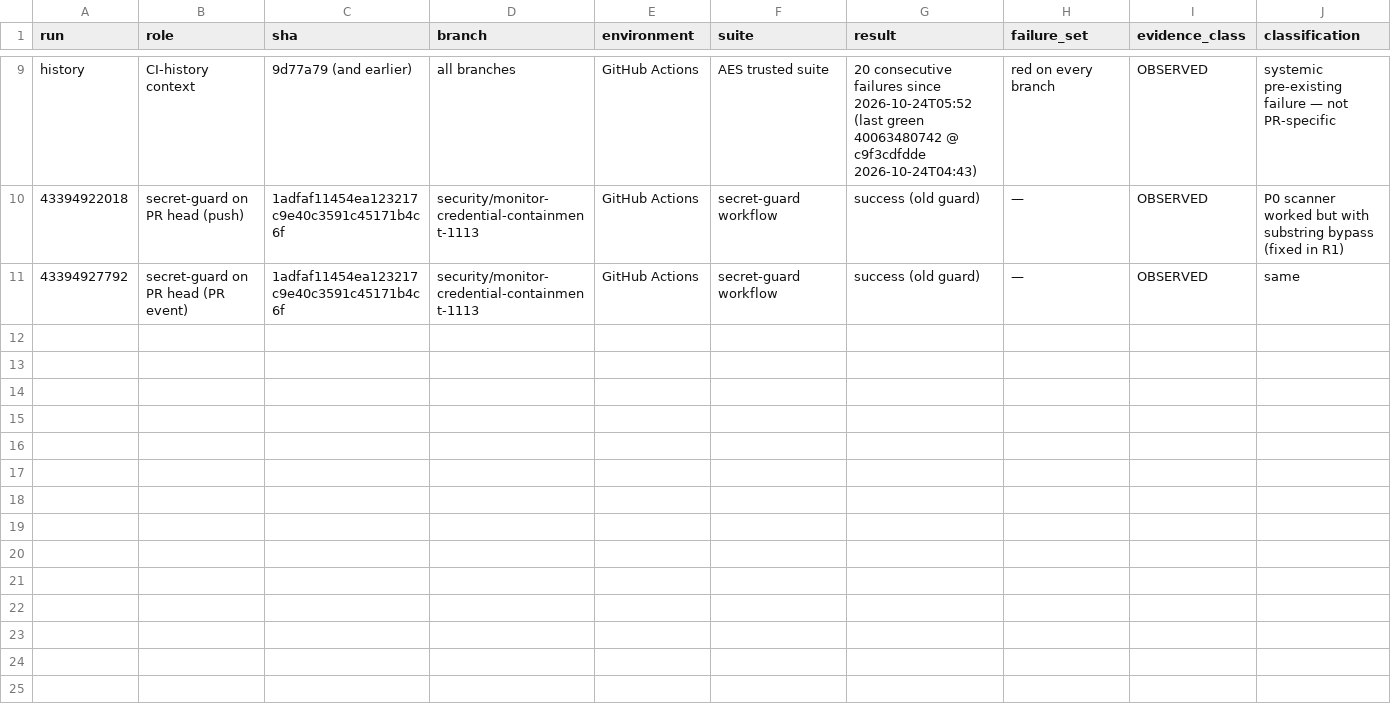
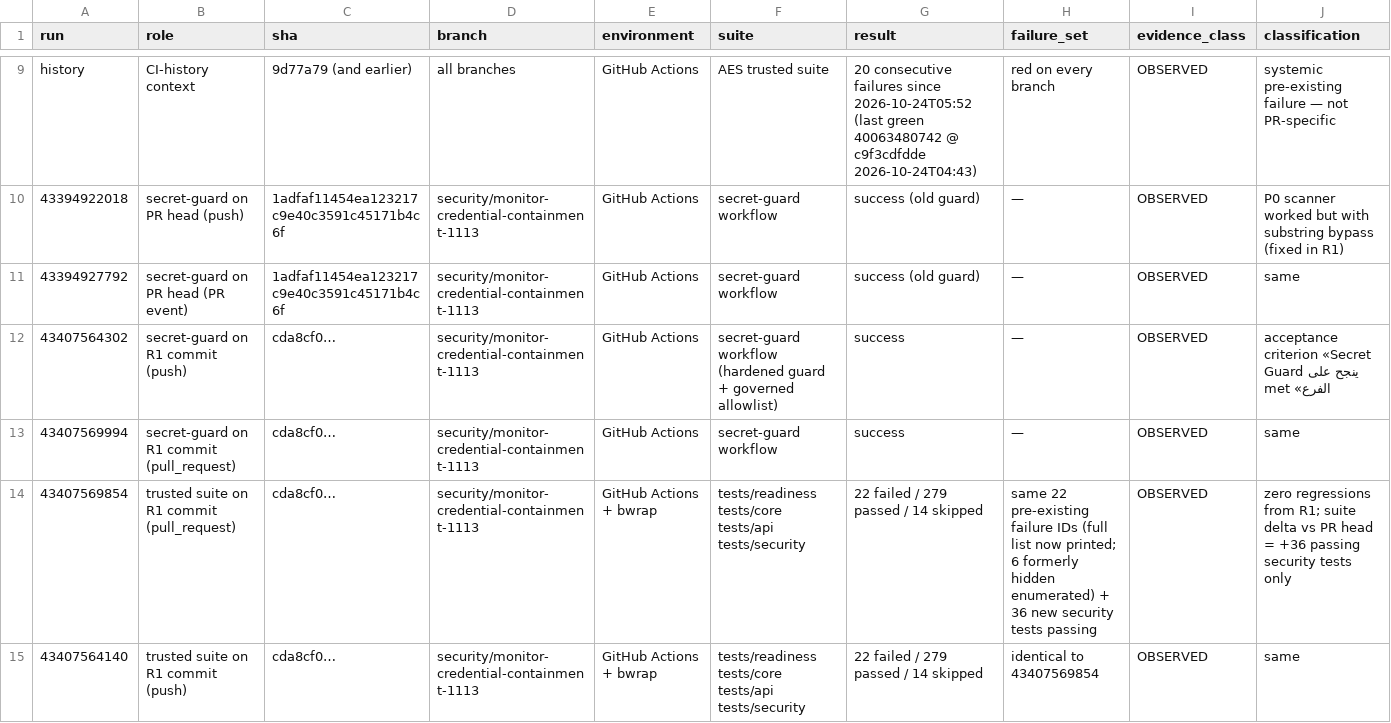
Before and after one commit to jsiadyarslan-lab/agentic-engineering-system, a CSV file: docs/security/AES-P0-CONTAINMENT-PR-REMEDIATION-1113-R1/BASELINE_VS_PR_TEST_RESULTS.csv, drawn as a sheet; only a part is shown, gaps mark what is left out; the diff names each change by its address in the sheet, - before the commit and + after, or states it on an @@ line.

Commit message:
security(R1-1113): finalize R1 evidence — CI observations on commit cda8cf0 (secret-guard success ×2; trusted suite 22/279/14 = same pre-existing 22 + 36 new security tests all passing in CI; the 6 formerly tail-hidden failures enumerated), SHA256 manifest (8/8 deliverables)

```diff
--- a/docs/security/AES-P0-CONTAINMENT-PR-REMEDIATION-1113-R1/BASELINE_VS_PR_TEST_RESULTS.csv
+++ b/docs/security/AES-P0-CONTAINMENT-PR-REMEDIATION-1113-R1/BASELINE_VS_PR_TEST_RESULTS.csv
+row 12: 43407564302 | secret-guard on R1 commit (push) | cda8cf0… | security/monitor-credential-containment-1113 | GitHub Actions | secret-guard workflow (hardened guard + governed allowlist) | success | — | OBSERVED | acceptance criterion «Secret Guard ينجح على الفرع» met
+row 13: 43407569994 | secret-guard on R1 commit (pull_request) | cda8cf0… | security/monitor-credential-containment-1113 | GitHub Actions | secret-guard workflow | success | — | OBSERVED | same
+row 14: 43407569854 | trusted suite on R1 commit (pull_request) | cda8cf0… | security/monitor-credential-containment-1113 | GitHub Actions + bwrap | tests/readiness tests/core tests/api tests/security | 22 failed / 279 passed / 14 skipped | same 22 pre-existing failure IDs (full list now printed; 6 formerly hidden enumerated) + 36 new security tests passing | OBSERVED | zero regressions from R1; suite delta vs PR head = +36 passing security tests only
+row 15: 43407564140 | trusted suite on R1 commit (push) | cda8cf0… | security/monitor-credential-containment-1113 | GitHub Actions + bwrap | tests/readiness tests/core tests/api tests/security | 22 failed / 279 passed / 14 skipped | identical to 43407569854 | OBSERVED | same
```
Also changed, not shown: docs/security/AES-P0-CONTAINMENT-PR-REMEDIATION-1113-R1/SECRET_GUARD_TEST_MATRIX.csv, 2 other files.
